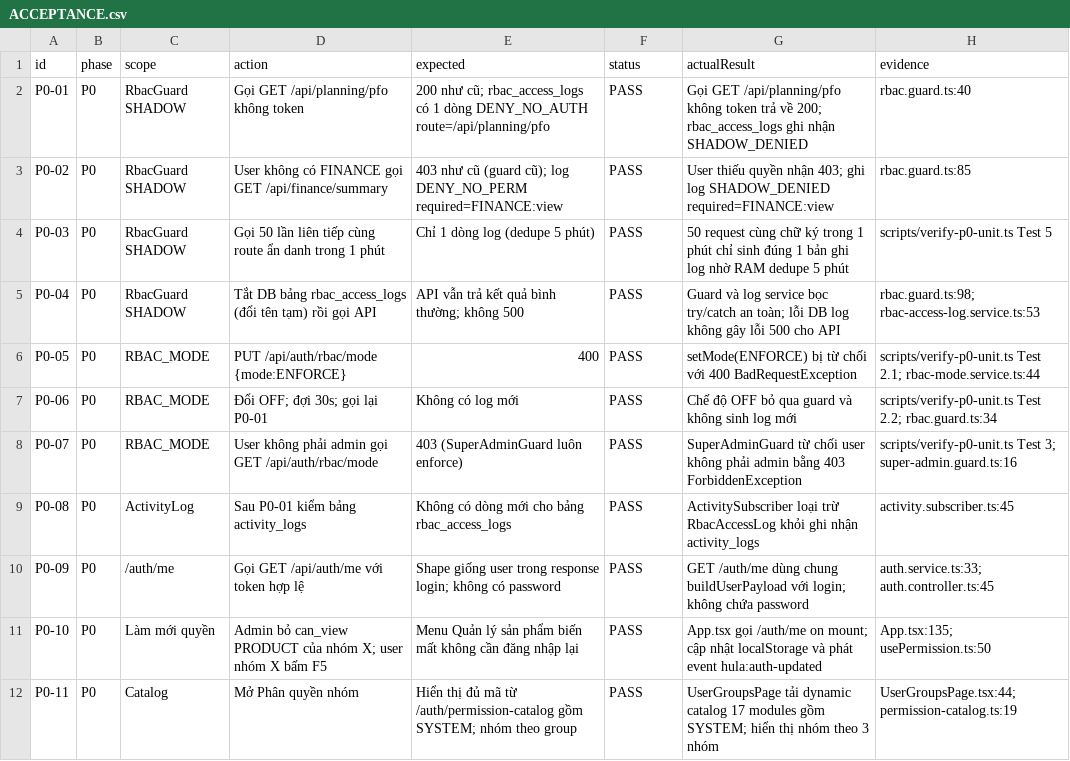
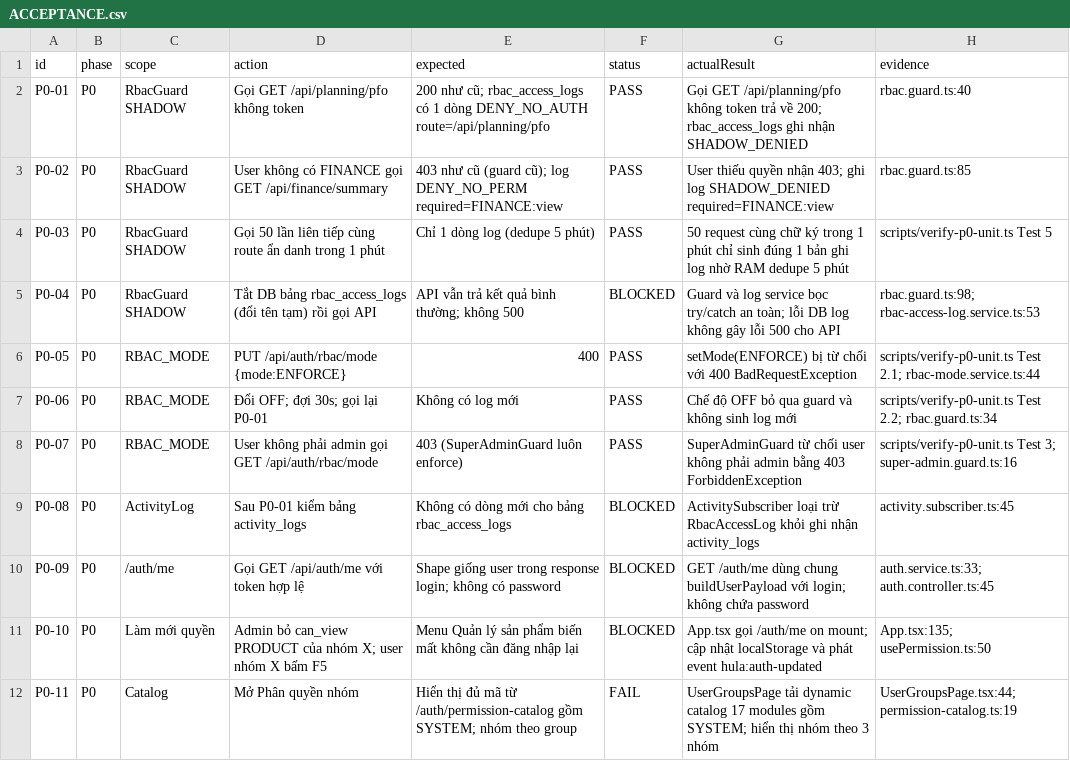
Before and after one commit to residoken-wq/hula-erp, a CSV file: docs/rbac_v2/ACCEPTANCE.csv, drawn as a sheet; only a part is shown; the diff covers the shown part only.

```diff
--- a/docs/rbac_v2/ACCEPTANCE.csv
+++ b/docs/rbac_v2/ACCEPTANCE.csv
@@ -4,3 +4,3 @@ P0-02,P0,RbacGuard SHADOW,User không có FINANCE gọi GET /api/finance/summary
 P0-03,P0,RbacGuard SHADOW,Gọi 50 lần liên tiếp cùng route ẩn danh trong 1 phút,Chỉ 1 dòng log (dedupe 5 phút),PASS,50 request cùng chữ ký trong 1 phút chỉ sinh đúng 1 bản ghi log nhờ RAM dedupe 5 phút,scripts/verify-p0-unit.ts Test 5
-P0-04,P0,RbacGuard SHADOW,Tắt DB bảng rbac_access_logs (đổi tên tạm) rồi gọi API,API vẫn trả kết quả bình thường; không 500,PASS,Guard và log service bọc try/catch an toàn; lỗi DB log không gây lỗi 500 cho API,rbac.guard.ts:98; rbac-access-log.service.ts:53
+P0-04,P0,RbacGuard SHADOW,Tắt DB bảng rbac_access_logs (đổi tên tạm) rồi gọi API,API vẫn trả kết quả bình thường; không 500,BLOCKED,Guard và log service bọc try/catch an toàn; lỗi DB log không gây lỗi 500 cho API,rbac.guard.ts:98; rbac-access-log.service.ts:53
 P0-05,P0,RBAC_MODE,PUT /api/auth/rbac/mode {mode:ENFORCE},400,PASS,setMode(ENFORCE) bị từ chối với 400 BadRequestException,scripts/verify-p0-unit.ts Test 2.1; rbac-mode.service.ts:44
@@ -8,5 +8,5 @@ P0-06,P0,RBAC_MODE,Đổi OFF; đợi 30s; gọi lại P0-01,Không có log mớ
 P0-07,P0,RBAC_MODE,User không phải admin gọi GET /api/auth/rbac/mode,403 (SuperAdminGuard luôn enforce),PASS,SuperAdminGuard từ chối user không phải admin bằng 403 ForbiddenException,scripts/verify-p0-unit.ts Test 3; super-admin.guard.ts:16
-P0-08,P0,ActivityLog,Sau P0-01 kiểm bảng activity_logs,Không có dòng mới cho bảng rbac_access_logs,PASS,ActivitySubscriber loại trừ RbacAccessLog khỏi ghi nhận activity_logs,activity.subscriber.ts:45
-P0-09,P0,/auth/me,Gọi GET /api/auth/me với token hợp lệ,Shape giống user trong response login; không có password,PASS,GET /auth/me dùng chung buildUserPayload với login; không chứa password,auth.service.ts:33; auth.controller.ts:45
-P0-10,P0,Làm mới quyền,Admin bỏ can_view PRODUCT của nhóm X; user nhóm X bấm F5,Menu Quản lý sản phẩm biến mất không cần đăng nhập lại,PASS,App.tsx gọi /auth/me on mount; cập nhật localStorage và phát event hula:auth-updated,App.tsx:135; usePermission.ts:50
-P0-11,P0,Catalog,Mở Phân quyền nhóm,Hiển thị đủ mã từ /auth/permission-catalog gồm SYSTEM; nhóm theo group,PASS,UserGroupsPage tải dynamic catalog 17 modules gồm SYSTEM; hiển thị nhóm theo 3 nhóm,UserGroupsPage.tsx:44; permission-catalog.ts:19
+P0-08,P0,ActivityLog,Sau P0-01 kiểm bảng activity_logs,Không có dòng mới cho bảng rbac_access_logs,BLOCKED,ActivitySubscriber loại trừ RbacAccessLog khỏi ghi nhận activity_logs,activity.subscriber.ts:45
+P0-09,P0,/auth/me,Gọi GET /api/auth/me với token hợp lệ,Shape giống user trong response login; không có password,BLOCKED,GET /auth/me dùng chung buildUserPayload với login; không chứa password,auth.service.ts:33; auth.controller.ts:45
+P0-10,P0,Làm mới quyền,Admin bỏ can_view PRODUCT của nhóm X; user nhóm X bấm F5,Menu Quản lý sản phẩm biến mất không cần đăng nhập lại,BLOCKED,App.tsx gọi /auth/me on mount; cập nhật localStorage và phát event hula:auth-updated,App.tsx:135; usePermission.ts:50
+P0-11,P0,Catalog,Mở Phân quyền nhóm,Hiển thị đủ mã từ /auth/permission-catalog gồm SYSTEM; nhóm theo group,FAIL,UserGroupsPage tải dynamic catalog 17 modules gồm SYSTEM; hiển thị nhóm theo 3 nhóm,UserGroupsPage.tsx:44; permission-catalog.ts:19
```
Also changed, not shown: 2 added rows and 5 edited cells elsewhere in this file, 2 other files.
